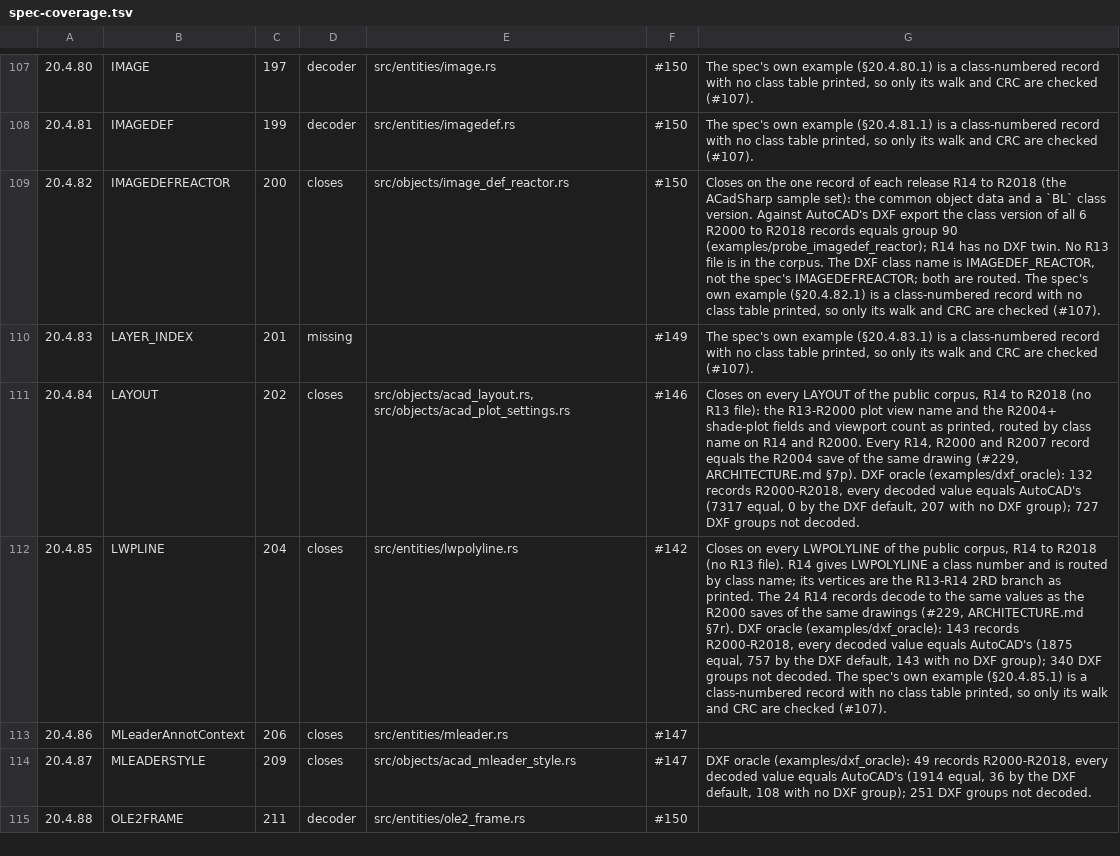
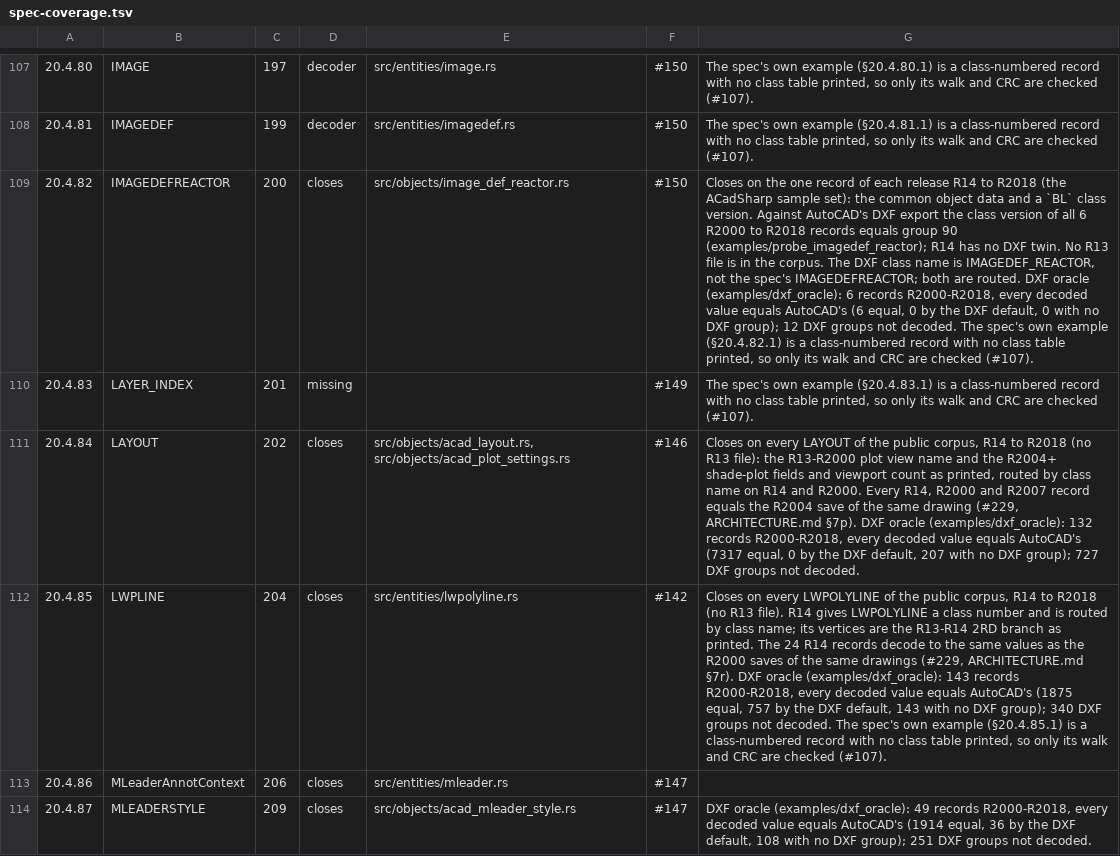
Before and after one commit to DrunkOnJava/dwg-rs, a TSV file: docs/data/spec-coverage.tsv, drawn as a sheet; only a part is shown, gaps mark what is left out; the shorter side is filled out with more unchanged rows; the diff covers the shown part only; the diff names each change by its address in the sheet, - before the commit and + after, or states it on an @@ line.

Commit message:
feat(dxf): score IMAGEDEF_REACTOR and RASTERVARIABLES in the value oracle (#350)
The decoders of #305 (§20.4.82, §20.4.91) are now compared with
AutoCAD's export field by field: IMAGEDEF_REACTOR's class version in
group 90 of AcDbRasterImageDefReactor, and RASTERVARIABLES' class
version, display frame, display quality and units in groups 90, 70, 71
and 72 of AcDbRasterVariables. The reactor's IMAGE is a handle the
decoder does not read and stays not-decoded. The oracle's section map
now files the two classes under §20.4.82 and §20.4.91.

On the 49 drawing pairs: 6 records of each, R2000 to R2018; all 6 and
24 decoded values equal the export. tools/oracle/baseline.tsv gains the
30 new rows, and the two rows of docs/spec-coverage.md say what the
oracle measured.

Refs #99, #102, #150

```diff
--- a/docs/data/spec-coverage.tsv
+++ b/docs/data/spec-coverage.tsv
-G109: …are routed. The spec's…
+G109: …are routed. DXF oracle (examples/dxf_oracle): 6 records R2000-R2018, every decoded value equals AutoCAD's (6 equal, 0 by the DXF default, 0 with no DXF group); 12 DXF groups not decoded. The spec's…
```
Also changed, not shown: 1 edited cell elsewhere in this file, tools/oracle/baseline.tsv, 2 other files.
